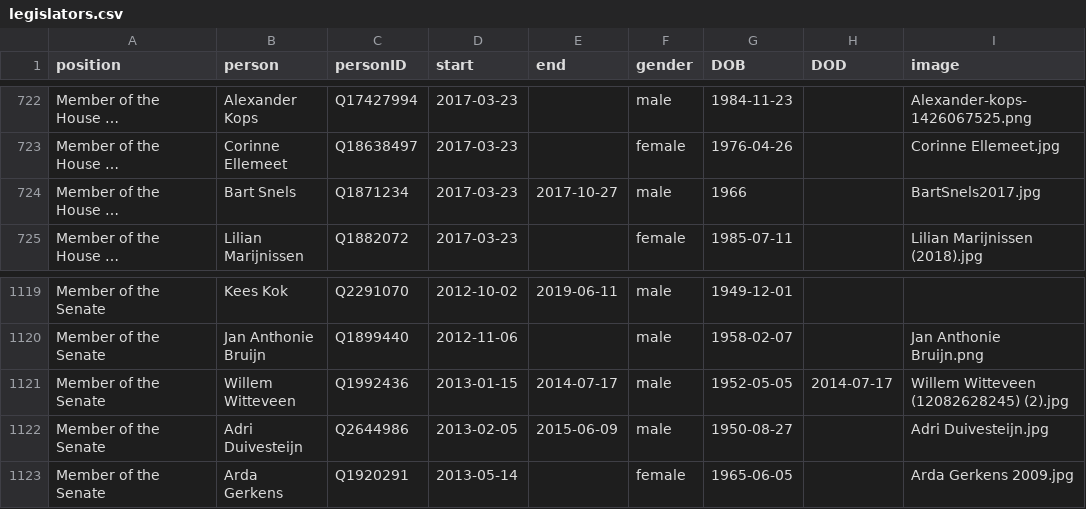
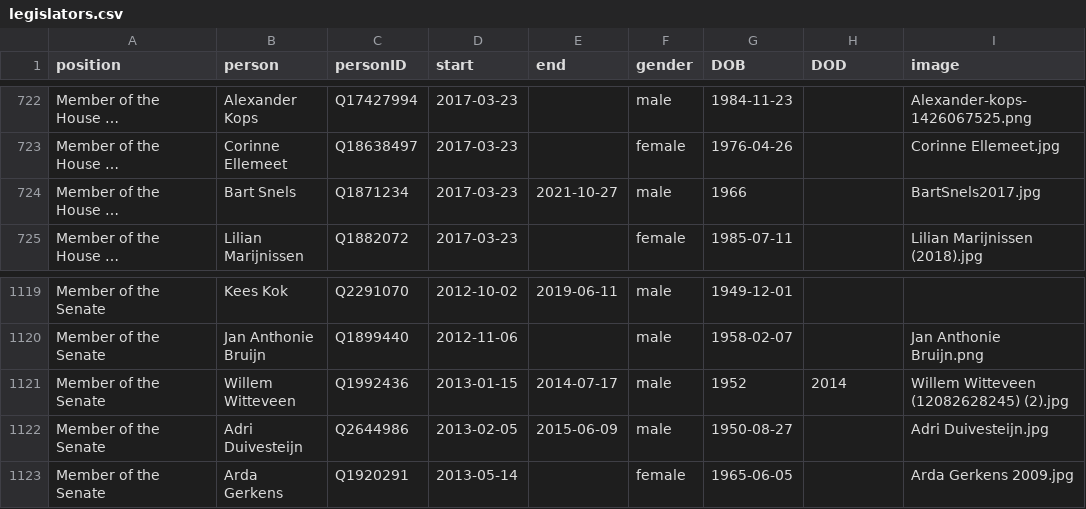
Before and after one commit to every-politician-scrapers/netherlands-cabinet, a CSV file: html/legislators.csv, drawn as a sheet; only a part is shown, gaps mark what is left out; long unchanged cells end in …; the diff names each change by its address in the sheet, - before the commit and + after, or states it on an @@ line.

```diff
--- a/html/legislators.csv
+++ b/html/legislators.csv
-E724 (end): 2017-10-27
+E724 (end): 2021-10-27
-G1121 (DOB): 1952-05-05
+G1121 (DOB): 1952
-H1121 (DOD): 2014-07-17
+H1121 (DOD): 2014
```
Also changed, not shown: html/current.csv, html/holders21.csv.
